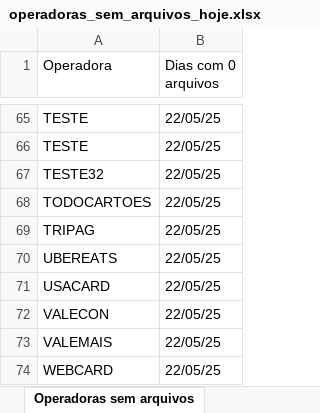
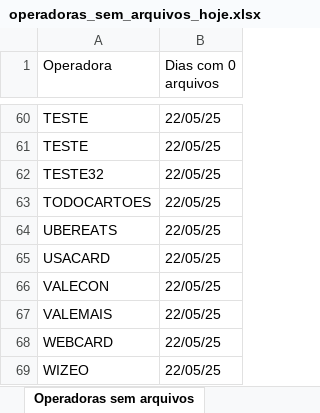
Before and after one commit to Alcir2012/Automation, an Excel workbook: operadoras_sem_arquivos_hoje.xlsx, sheet Operadoras sem arquivos, drawn as a sheet; only a part is shown, gaps mark what is left out; the shorter side is filled out with more unchanged rows; values as stored, in another font and other column widths than the file's, no borders; the diff covers the shown part only; the diff names each change by its address in the sheet, - before the commit and + after, or states it on an @@ line.

```diff
--- a/operadoras_sem_arquivos_hoje.xlsx (sheet Operadoras sem arquivos)
+++ b/operadoras_sem_arquivos_hoje.xlsx (sheet Operadoras sem arquivos)
-row 69: TRIPAG | 22/05/25
```
Also changed, not shown: 5 removed rows elsewhere in this sheet, media_arquivos_operadoras.xlsx, 5 other files.
